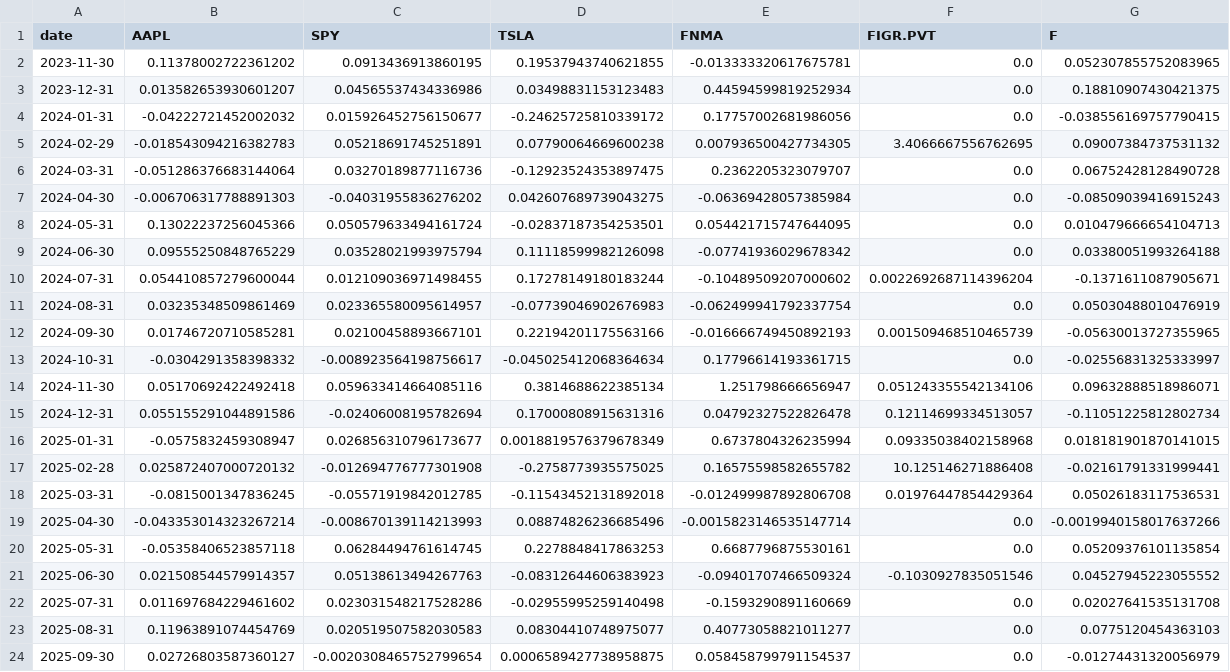
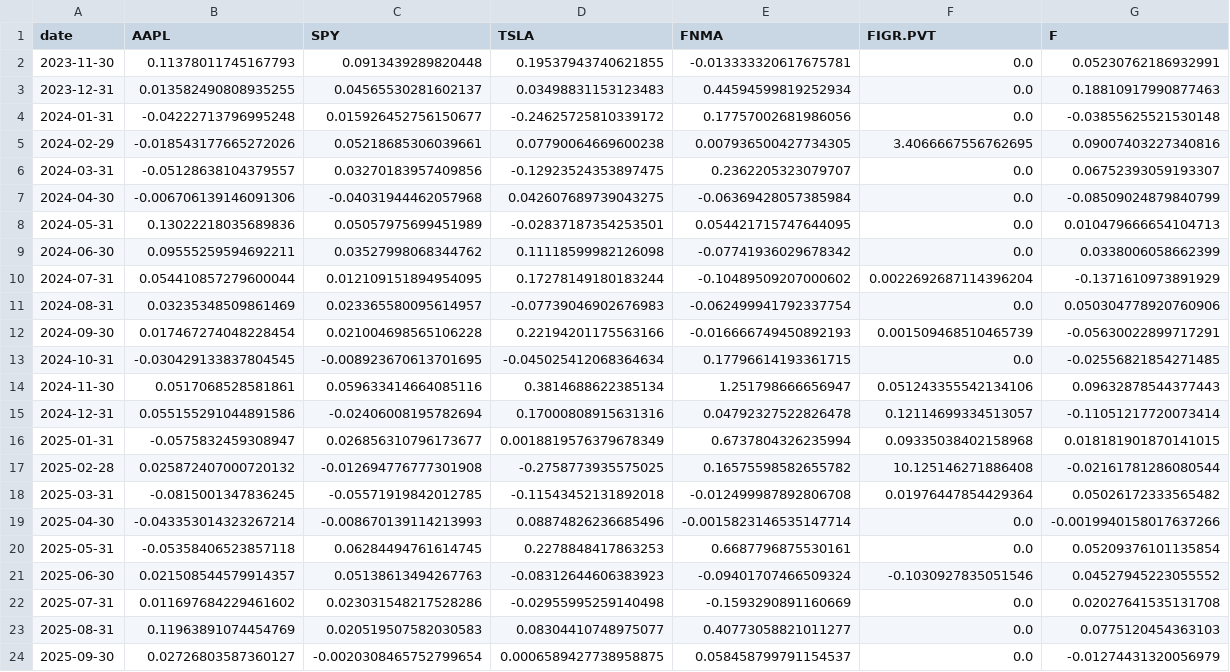
Before and after one commit to cfornesa/dx704-project-01, a TSV file: historical_returns.tsv, drawn as a sheet.

```diff
--- a/historical_returns.tsv
+++ b/historical_returns.tsv
@@ -1,19 +1,19 @@
 date	AAPL	SPY	TSLA	FNMA	FIGR.PVT	F
-2023-11-30	0.11378002722361202	0.0913436913860195	0.19537943740621855	-0.013333320617675781	0.0	0.052307855752083965
-2023-12-31	0.013582653930601207	0.04565537434336986	0.03498831153123483	0.44594599819252934	0.0	0.18810907430421375
-2024-01-31	-0.04222721452002032	0.015926452756150677	-0.24625725810339172	0.17757002681986056	0.0	-0.038556169757790415
-2024-02-29	-0.018543094216382783	0.05218691745251891	0.07790064669600238	0.007936500427734305	3.4066667556762695	0.09007384737531132
-2024-03-31	-0.051286376683144064	0.03270189877116736	-0.12923524353897475	0.2362205323079707	0.0	0.06752428128490728
-2024-04-30	-0.006706317788891303	-0.04031955836276202	0.042607689739043275	-0.06369428057385984	0.0	-0.08509039416915243
-2024-05-31	0.13022237256045366	0.050579633494161724	-0.02837187354253501	0.054421715747644095	0.0	0.010479666654104713
-2024-06-30	0.09555250848765229	0.03528021993975794	0.11118599982126098	-0.07741936029678342	0.0	0.03380051993264188
-2024-07-31	0.054410857279600044	0.012109036971498455	0.17278149180183244	-0.10489509207000602	0.0022692687114396204	-0.1371611087905671
-2024-08-31	0.03235348509861469	0.023365580095614957	-0.07739046902676983	-0.062499941792337754	0.0	0.05030488010476919
-2024-09-30	0.01746720710585281	0.02100458893667101	0.22194201175563166	-0.016666749450892193	0.001509468510465739	-0.05630013727355965
-2024-10-31	-0.0304291358398332	-0.008923564198756617	-0.045025412068364634	0.17796614193361715	0.0	-0.02556831325333997
-2024-11-30	0.05170692422492418	0.059633414664085116	0.3814688622385134	1.251798666656947	0.051243355542134106	0.09632888518986071
-2024-12-31	0.055155291044891586	-0.02406008195782694	0.17000808915631316	0.04792327522826478	0.12114699334513057	-0.11051225812802734
+2023-11-30	0.11378011745167793	0.0913439289820448	0.19537943740621855	-0.013333320617675781	0.0	0.05230762186932991
+2023-12-31	0.013582490808935255	0.04565530281602137	0.03498831153123483	0.44594599819252934	0.0	0.18810917990877463
+2024-01-31	-0.04222713796995248	0.015926452756150677	-0.24625725810339172	0.17757002681986056	0.0	-0.03855625521530148
+2024-02-29	-0.018543177665272026	0.05218685306039661	0.07790064669600238	0.007936500427734305	3.4066667556762695	0.09007403227340816
+2024-03-31	-0.05128638104379557	0.03270183957409856	-0.12923524353897475	0.2362205323079707	0.0	0.06752393059193307
+2024-04-30	-0.006706139146091306	-0.04031944462057968	0.042607689739043275	-0.06369428057385984	0.0	-0.08509024879840799
+2024-05-31	0.13022218035689836	0.05057975699451989	-0.02837187354253501	0.054421715747644095	0.0	0.010479666654104713
+2024-06-30	0.09555259594692211	0.03527998068344762	0.11118599982126098	-0.07741936029678342	0.0	0.0338006058662399
+2024-07-31	0.054410857279600044	0.012109151894954095	0.17278149180183244	-0.10489509207000602	0.0022692687114396204	-0.1371610973891929
+2024-08-31	0.03235348509861469	0.023365580095614957	-0.07739046902676983	-0.062499941792337754	0.0	0.050304778920760906
+2024-09-30	0.017467274048228454	0.021004698565106228	0.22194201175563166	-0.016666749450892193	0.001509468510465739	-0.05630022899717291
+2024-10-31	-0.030429133837804545	-0.008923670613701695	-0.045025412068364634	0.17796614193361715	0.0	-0.02556821854271485
+2024-11-30	0.0517068528581861	0.059633414664085116	0.3814688622385134	1.251798666656947	0.051243355542134106	0.09632878544377443
+2024-12-31	0.055155291044891586	-0.02406008195782694	0.17000808915631316	0.04792327522826478	0.12114699334513057	-0.11051217720073414
 2025-01-31	-0.0575832459308947	0.026856310796173677	0.0018819576379678349	0.6737804326235994	0.09335038402158968	0.018181901870141015
-2025-02-28	0.025872407000720132	-0.012694776777301908	-0.2758773935575025	0.16575598582655782	10.125146271886408	-0.02161791331999441
-2025-03-31	-0.0815001347836245	-0.05571919842012785	-0.11543452131892018	-0.012499987892806708	0.01976447854429364	0.05026183117536531
+2025-02-28	0.025872407000720132	-0.012694776777301908	-0.2758773935575025	0.16575598582655782	10.125146271886408	-0.02161781286080544
+2025-03-31	-0.0815001347836245	-0.05571919842012785	-0.11543452131892018	-0.012499987892806708	0.01976447854429364	0.05026172333565482
 2025-04-30	-0.043353014323267214	-0.008670139114213993	0.08874826236685496	-0.0015823146535147714	0.0	-0.0019940158017637266
```
Also changed, not shown: estimated_covariance.tsv, historical_prices.tsv, 5 other files.
